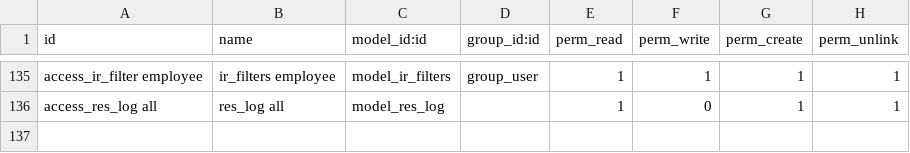
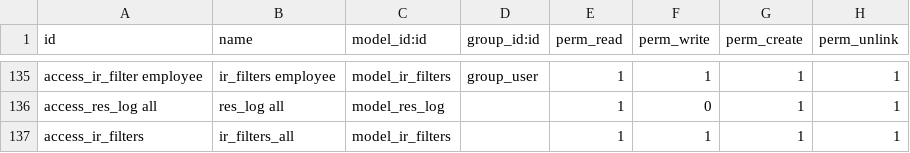
Before and after one commit to xrg/openerp-server, a CSV file: bin/addons/base/security/ir.model.access.csv, drawn as a sheet; only a part is shown, gaps mark what is left out; the diff names each change by its address in the sheet, - before the commit and + after, or states it on an @@ line.

Commit message:
[IMP]:ir.filters instead of ir.act.windows

```diff
--- a/bin/addons/base/security/ir.model.access.csv
+++ b/bin/addons/base/security/ir.model.access.csv
+row 137: access_ir_filters | ir_filters_all | model_ir_filters |  | 1 | 1 | 1 | 1
```
Also changed, not shown: 4 other files.
